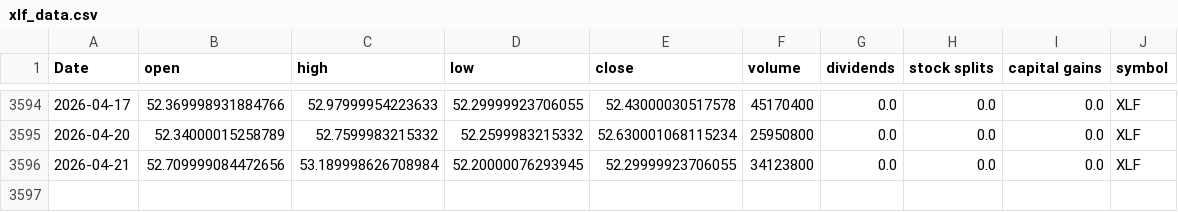
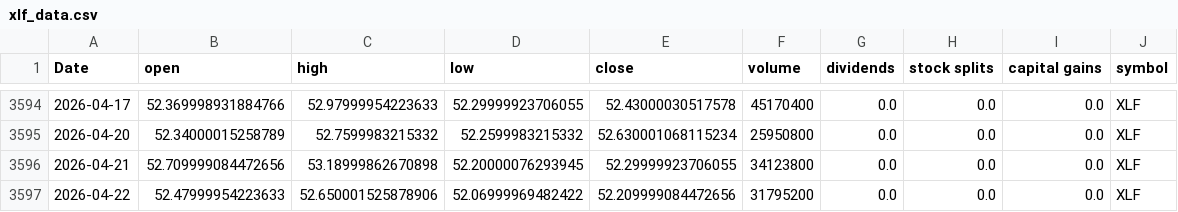
Before and after one commit to Akishai18/SignalM, a CSV file: data/sectors/xlf_data.csv, drawn as a sheet; only a part is shown, gaps mark what is left out.

```diff
--- a/data/sectors/xlf_data.csv
+++ b/data/sectors/xlf_data.csv
@@ -3595,2 +3595,3 @@ Date,open,high,low,close,volume,dividends,stock splits,capital gains,symbol
 2026-04-20,52.34000015258789,52.7599983215332,52.2599983215332,52.630001068115234,25950800,0.0,0.0,0.0,XLF
-2026-04-21,52.709999084472656,53.189998626708984,52.20000076293945,52.29999923706055,34123800,0.0,0.0,0.0,XLF
+2026-04-21,52.709999084472656,53.18999862670898,52.20000076293945,52.29999923706055,34123800,0.0,0.0,0.0,XLF
+2026-04-22,52.47999954223633,52.650001525878906,52.06999969482422,52.209999084472656,31795200,0.0,0.0,0.0,XLF
```
Also changed, not shown: data/sectors/xle_data.csv, data/sectors/xlk_data.csv, 45 other files.
